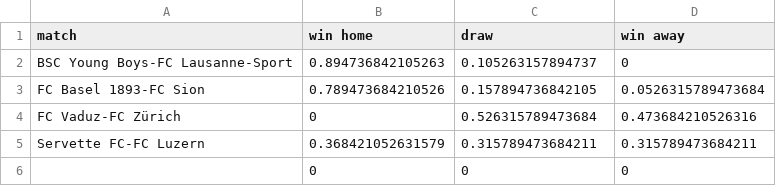
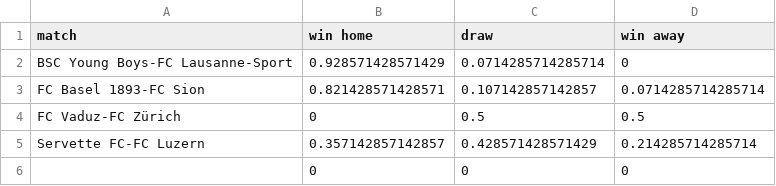
Before and after one commit to awp-finanznachrichten/predictions, a CSV file: Output/predictions_fans.csv, drawn as a sheet.

```diff
--- a/Output/predictions_fans.csv
+++ b/Output/predictions_fans.csv
@@ -1,6 +1,6 @@
 "match","win home","draw","win away"
-"BSC Young Boys-FC Lausanne-Sport",0.894736842105263,0.105263157894737,0
-"FC Basel 1893-FC Sion",0.789473684210526,0.157894736842105,0.0526315789473684
-"FC Vaduz-FC Zürich",0,0.526315789473684,0.473684210526316
-"Servette FC-FC Luzern",0.368421052631579,0.315789473684211,0.315789473684211
+"BSC Young Boys-FC Lausanne-Sport",0.928571428571429,0.0714285714285714,0
+"FC Basel 1893-FC Sion",0.821428571428571,0.107142857142857,0.0714285714285714
+"FC Vaduz-FC Zürich",0,0.5,0.5
+"Servette FC-FC Luzern",0.357142857142857,0.428571428571429,0.214285714285714
 "",0,0,0
```
Also changed, not shown: BeatTheRobot/Beat the robot - Round 19 (Antworten) - Formularantworten 1.csv, Output/Leaderboard_BeatTheRobot.csv, 10 other files.
